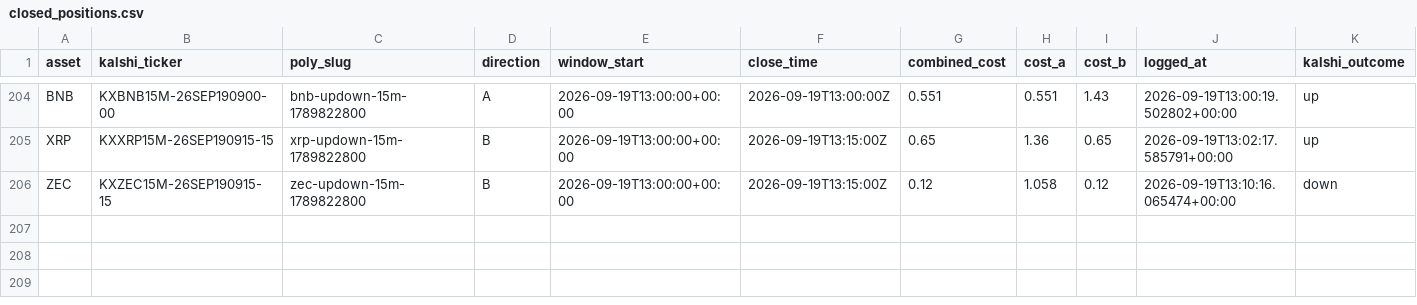
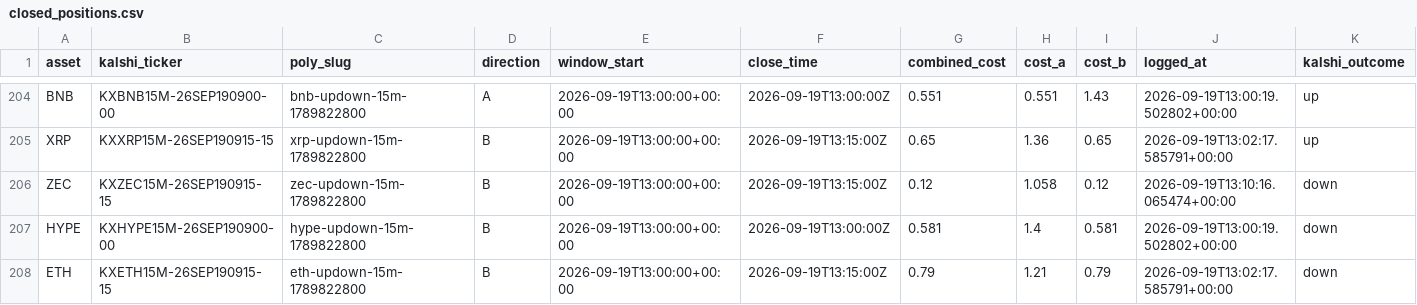
Before and after one commit to Prinxe-crypto/Gap-maker, a CSV file: closed_positions.csv, drawn as a sheet; only a part is shown, gaps mark what is left out; rows hold the shown columns only; the diff names each change by its address in the sheet, - before the commit and + after, or states it on an @@ line.

```diff
--- a/closed_positions.csv
+++ b/closed_positions.csv
+row 207: HYPE | KXHYPE15M-26SEP190900-00 | hype-updown-15m-1789822800 | B | 2026-09-19T13:00:00+00:00 | 2026-09-19T13:00:00Z | 0.581 | 1.4 | 0.581 | 2026-09-19T13:00:19.502802+00:00 | down
+row 208: ETH | KXETH15M-26SEP190915-15 | eth-updown-15m-1789822800 | B | 2026-09-19T13:00:00+00:00 | 2026-09-19T13:15:00Z | 0.79 | 1.21 | 0.79 | 2026-09-19T13:02:17.585791+00:00 | down
```
Also changed, not shown: open_positions.csv.
